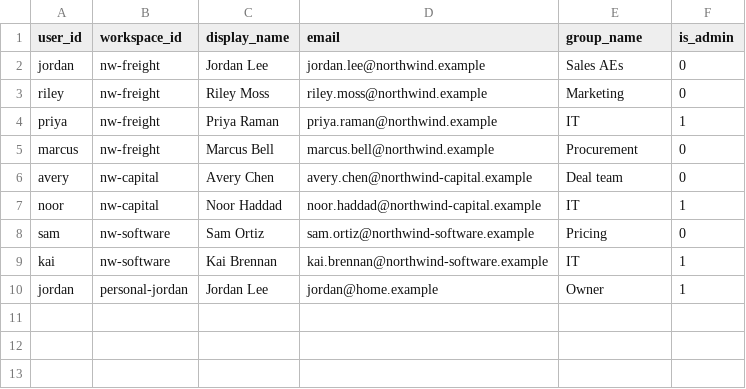
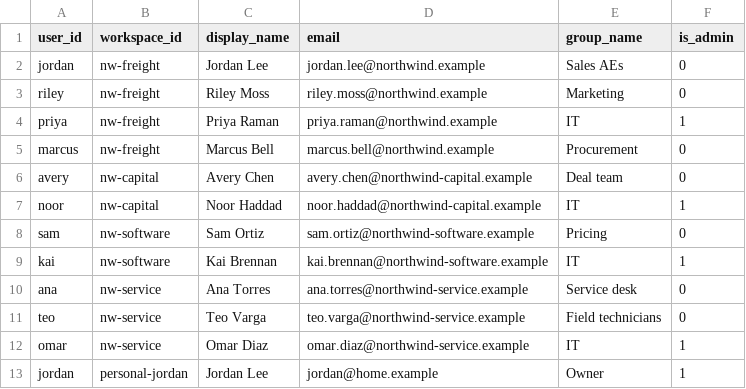
Before and after one commit to hithakishore-all/Meridian, a CSV file: data/seed/members.csv, drawn as a sheet.

```diff
--- a/data/seed/members.csv
+++ b/data/seed/members.csv
@@ -9,2 +9,5 @@ sam,nw-software,Sam Ortiz,sam.ortiz@northwind-software.example,Pricing,0
 kai,nw-software,Kai Brennan,kai.brennan@northwind-software.example,IT,1
+ana,nw-service,Ana Torres,ana.torres@northwind-service.example,Service desk,0
+teo,nw-service,Teo Varga,teo.varga@northwind-service.example,Field technicians,0
+omar,nw-service,Omar Diaz,omar.diaz@northwind-service.example,IT,1
 jordan,personal-jordan,Jordan Lee,jordan@home.example,Owner,1
```
Also changed, not shown: data/seed/facts.csv, data/seed/listings.csv, 22 other files.
